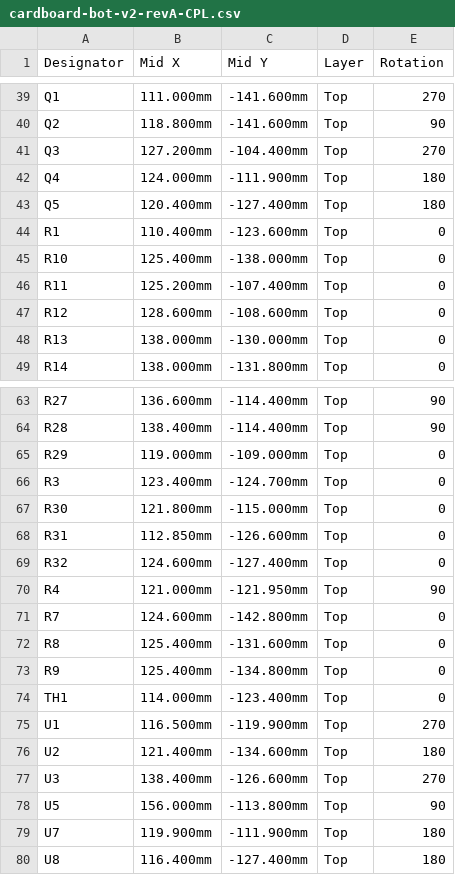
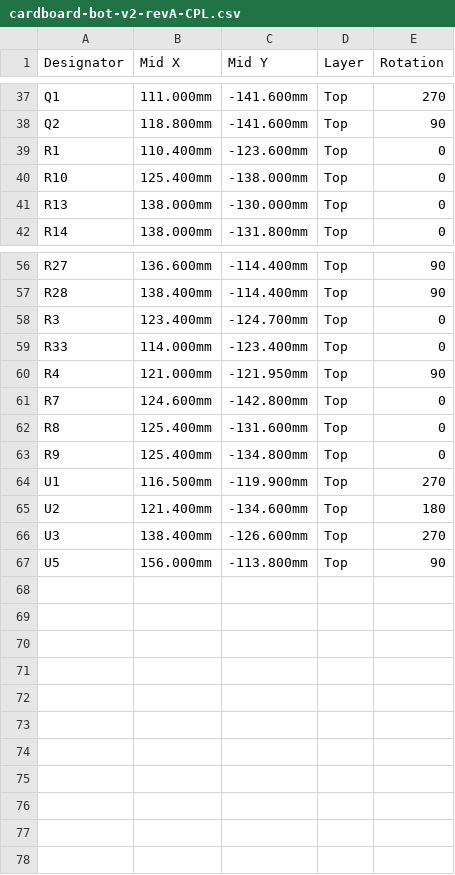
Before and after one commit to ColumbiaGadgetWorks/cardboard-bot-v2, a CSV file: hardware/fab/cardboard-bot-v2-revA-CPL.csv, drawn as a sheet; only a part is shown, gaps mark what is left out; the diff covers the shown part only.

```diff
--- a/hardware/fab/cardboard-bot-v2-revA-CPL.csv
+++ b/hardware/fab/cardboard-bot-v2-revA-CPL.csv
@@ -40,9 +38,4 @@ Q1,111.000mm,-141.600mm,Top,270
 Q2,118.800mm,-141.600mm,Top,90
-Q3,127.200mm,-104.400mm,Top,270
-Q4,124.000mm,-111.900mm,Top,180
-Q5,120.400mm,-127.400mm,Top,180
 R1,110.400mm,-123.600mm,Top,0
 R10,125.400mm,-138.000mm,Top,0
-R11,125.200mm,-107.400mm,Top,0
-R12,128.600mm,-108.600mm,Top,0
 R13,138.000mm,-130.000mm,Top,0
@@ -64,7 +57,4 @@ R27,136.600mm,-114.400mm,Top,90
 R28,138.400mm,-114.400mm,Top,90
-R29,119.000mm,-109.000mm,Top,0
 R3,123.400mm,-124.700mm,Top,0
-R30,121.800mm,-115.000mm,Top,0
-R31,112.850mm,-126.600mm,Top,0
-R32,124.600mm,-127.400mm,Top,0
+R33,114.000mm,-123.400mm,Top,0
 R4,121.000mm,-121.950mm,Top,90
@@ -73,3 +63,2 @@ R8,125.400mm,-131.600mm,Top,0
 R9,125.400mm,-134.800mm,Top,0
-TH1,114.000mm,-123.400mm,Top,0
 U1,116.500mm,-119.900mm,Top,270
@@ -78,3 +67 @@ U3,138.400mm,-126.600mm,Top,270
 U5,156.000mm,-113.800mm,Top,90
-U7,119.900mm,-111.900mm,Top,180
-U8,116.400mm,-127.400mm,Top,180
```
Also changed, not shown: 2 removed rows and 5 edited cells elsewhere in this file, hardware/fab/cardboard-bot-v2-revA-BOM.csv, hardware/fab/cardboard-bot-v2-revA-hand-solder.csv, 19 other files.
